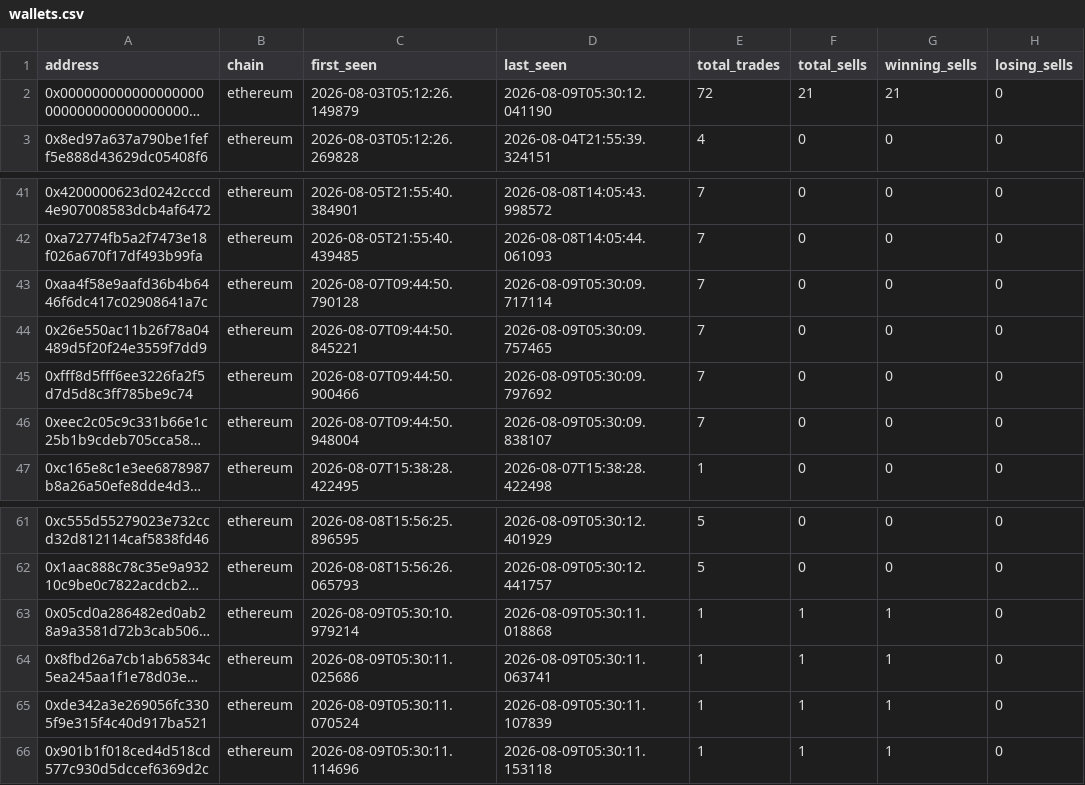
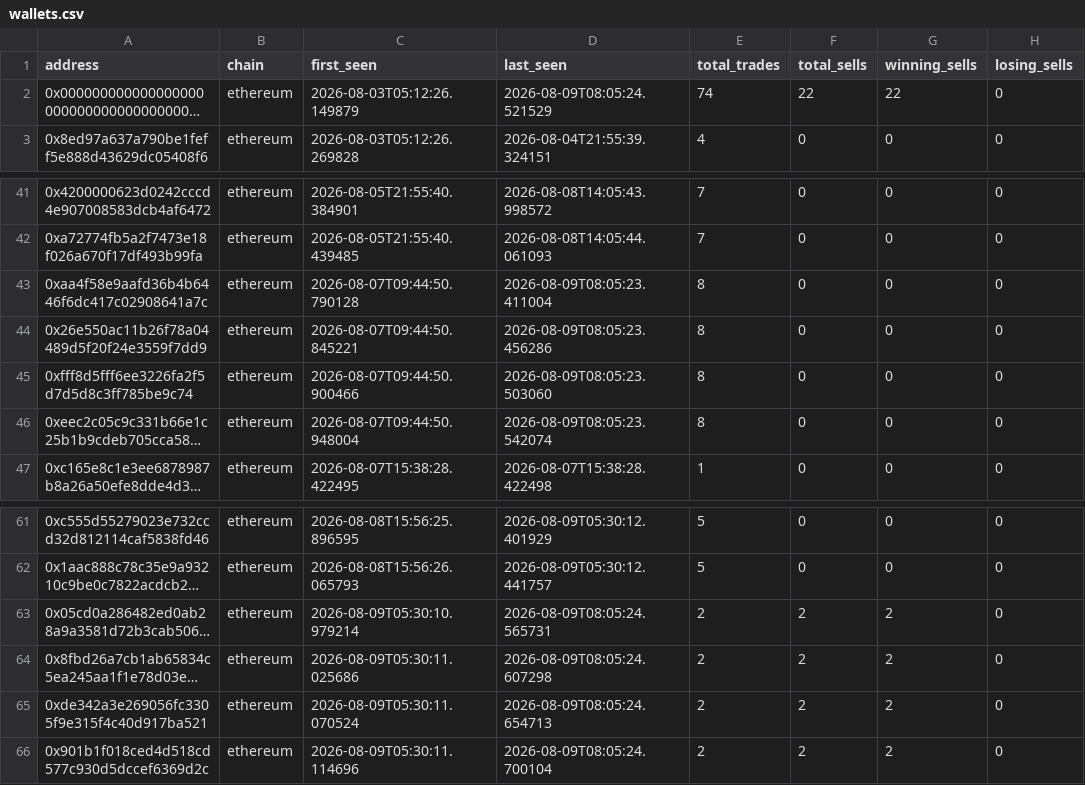
Before and after one commit to khosroabadi-m/Smart-Whale-Tracker, a CSV file: data/wallets.csv, drawn as a sheet; only a part is shown, gaps mark what is left out; long unchanged cells end in …; the diff names each change by its address in the sheet, - before the commit and + after, or states it on an @@ line.

```diff
--- a/data/wallets.csv
+++ b/data/wallets.csv
-D2 (last_seen): 2026-08-09T05:30:12.041190
+D2 (last_seen): 2026-08-09T08:05:24.521529
-E2 (total_trades): 72
+E2 (total_trades): 74
-F2 (total_sells): 21
+F2 (total_sells): 22
-G2 (winning_sells): 21
+G2 (winning_sells): 22
-D43 (last_seen): 2026-08-09T05:30:09.717114
+D43 (last_seen): 2026-08-09T08:05:23.411004
-E43:E46 (total_trades): 7
+E43:E46 (total_trades): 8
-D44 (last_seen): 2026-08-09T05:30:09.757465
+D44 (last_seen): 2026-08-09T08:05:23.456286
-D45 (last_seen): 2026-08-09T05:30:09.797692
+D45 (last_seen): 2026-08-09T08:05:23.503060
-D46 (last_seen): 2026-08-09T05:30:09.838107
+D46 (last_seen): 2026-08-09T08:05:23.542074
-D63 (last_seen): 2026-08-09T05:30:11.018868
+D63 (last_seen): 2026-08-09T08:05:24.565731
-E63:E66 (total_trades): 1
+E63:E66 (total_trades): 2
-F63:F66 (total_sells): 1
+F63:F66 (total_sells): 2
-G63:G66 (winning_sells): 1
+G63:G66 (winning_sells): 2
-D64 (last_seen): 2026-08-09T05:30:11.063741
+D64 (last_seen): 2026-08-09T08:05:24.607298
-D65 (last_seen): 2026-08-09T05:30:11.107839
+D65 (last_seen): 2026-08-09T08:05:24.654713
-D66 (last_seen): 2026-08-09T05:30:11.153118
+D66 (last_seen): 2026-08-09T08:05:24.700104
```
Also changed, not shown: data/sells.csv, data/trades.csv.
